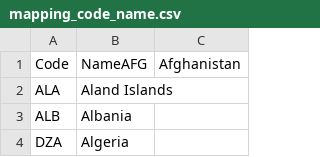
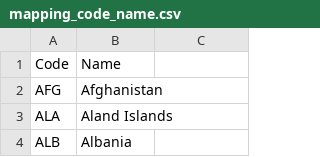
Before and after one commit to AlifCor/media-focus, a CSV file: mapping_code_name.csv, drawn as a sheet; only a part is shown; the shorter side is filled out with more unchanged rows.

Commit message:
added the usage of the mapping

```diff
--- a/mapping_code_name.csv
+++ b/mapping_code_name.csv
@@ -1,2 +1,3 @@
-Code, NameAFG, Afghanistan
+Code,Name
+AFG, Afghanistan
 ALA, Aland Islands
```
Also changed, not shown: 2 other files.
